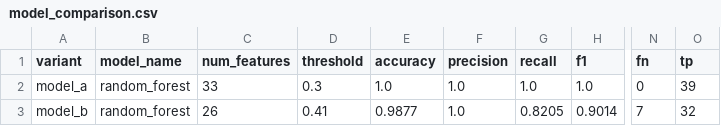
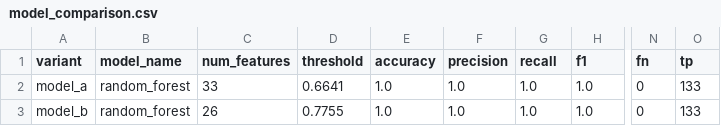
Before and after one commit to penguino7/realtime-ransomware-edr, a CSV file: Reports/model_comparison.csv, drawn as a sheet; only a part is shown, gaps mark what is left out; the diff names each change by its address in the sheet, - before the commit and + after, or states it on an @@ line.

```diff
--- a/Reports/model_comparison.csv
+++ b/Reports/model_comparison.csv
-D2 (threshold): 0.3
+D2 (threshold): 0.6641
-O2 (tp): 39
+O2 (tp): 133
-D3 (threshold): 0.41
+D3 (threshold): 0.7755
-E3 (accuracy): 0.9877
+E3 (accuracy): 1.0
-G3 (recall): 0.8205
+G3 (recall): 1.0
-H3 (f1): 0.9014
+H3 (f1): 1.0
-N3 (fn): 7
+N3 (fn): 0
-O3 (tp): 32
+O3 (tp): 133
```
Also changed, not shown: Data/Processed/Splits/Model_A/split_sessions.csv, Data/Processed/Splits/Model_B/split_sessions.csv, 14 other files.
